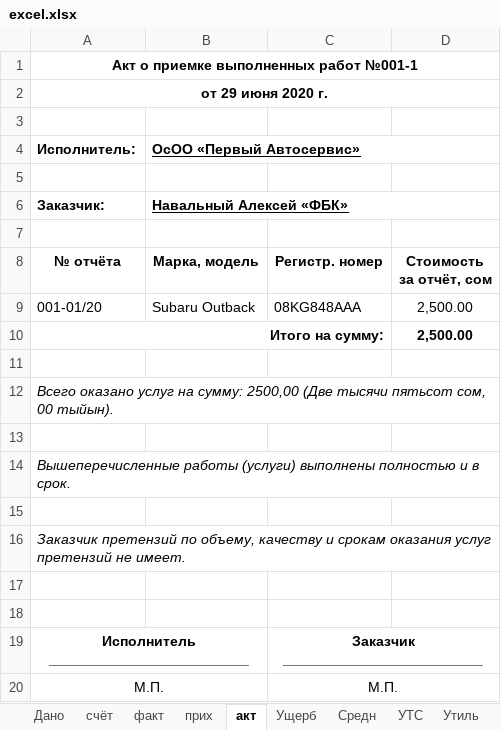
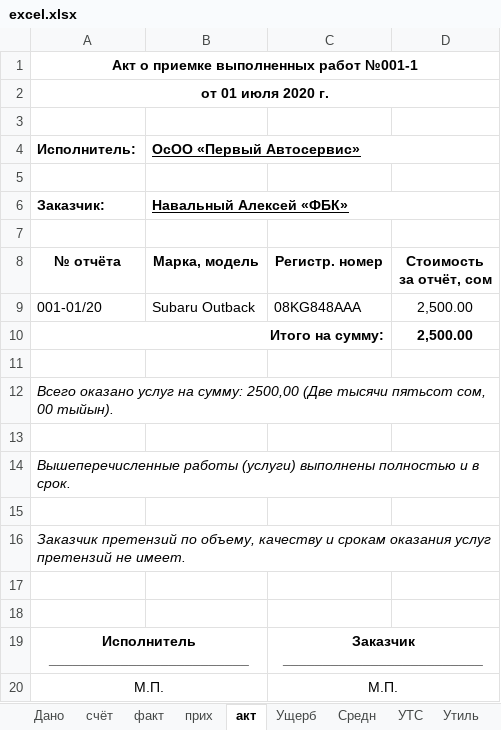
Before and after one commit to urbanovkg/motopsy-reports, an Excel workbook: media/excel.xlsx, sheet акт, drawn as a sheet; values as stored, in another font and other column widths than the file's, no borders; the diff names each change by its address in the sheet, - before the commit and + after, or states it on an @@ line.

```diff
--- a/media/excel.xlsx (sheet акт)
+++ b/media/excel.xlsx (sheet акт)
-A2 (Исполнитель:): от 29 июня 2020 г.
+A2 (Исполнитель:): от 01 июля 2020 г.
```
Also changed, not shown: sheet Ущерб, sheet факт, 2 other files.
